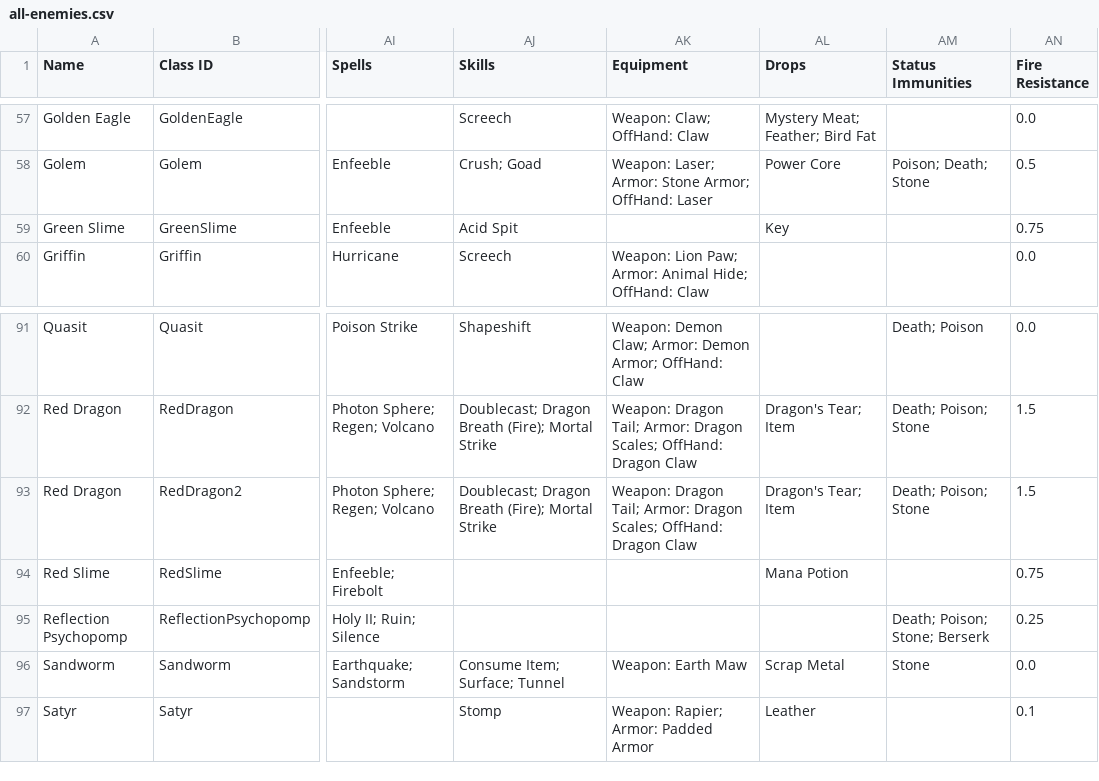
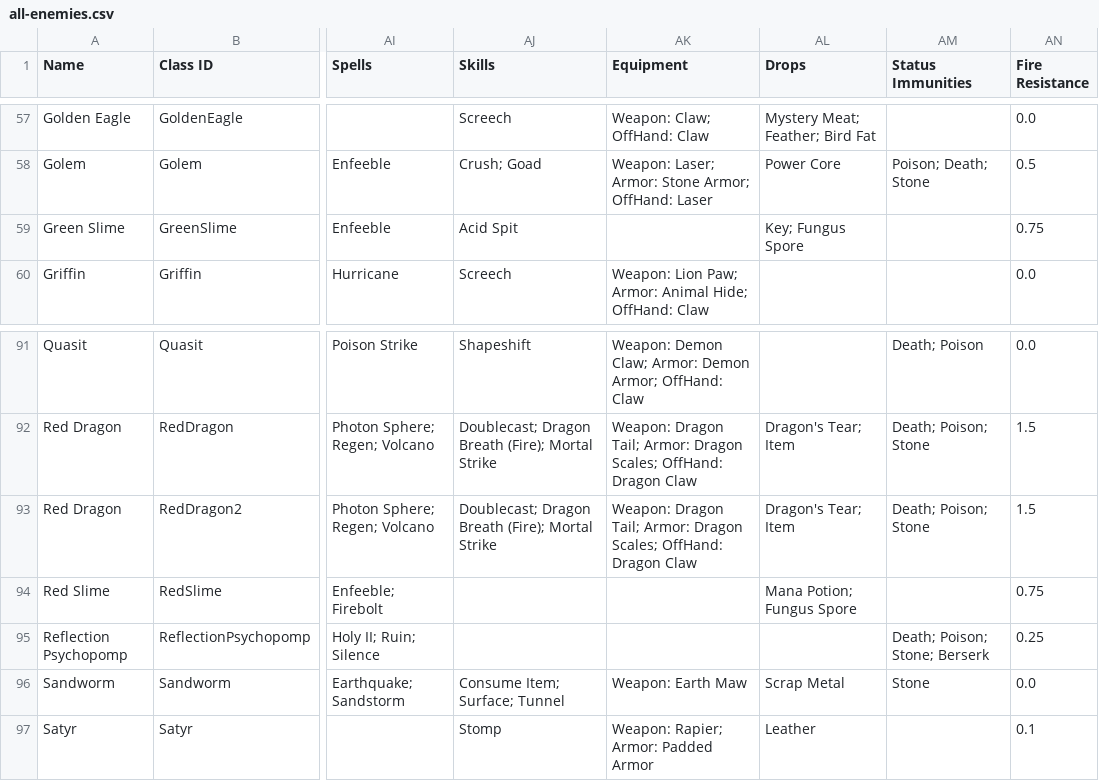
Before and after one commit to stb5585/Dungeon-Crawl, a CSV file: docs/spreadsheets/enemies/all-enemies.csv, drawn as a sheet; only a part is shown, gaps mark what is left out; the diff names each change by its address in the sheet, - before the commit and + after, or states it on an @@ line.

```diff
--- a/docs/spreadsheets/enemies/all-enemies.csv
+++ b/docs/spreadsheets/enemies/all-enemies.csv
-AL59 (Drops): Key
+AL59 (Drops): Key; Fungus Spore
-AL94 (Drops): Mana Potion
+AL94 (Drops): Mana Potion; Fungus Spore
```
Also changed, not shown: docs/spreadsheets/characters/classes/lycan.csv, docs/spreadsheets/characters/classes/sentinel.csv, 9 other files.
